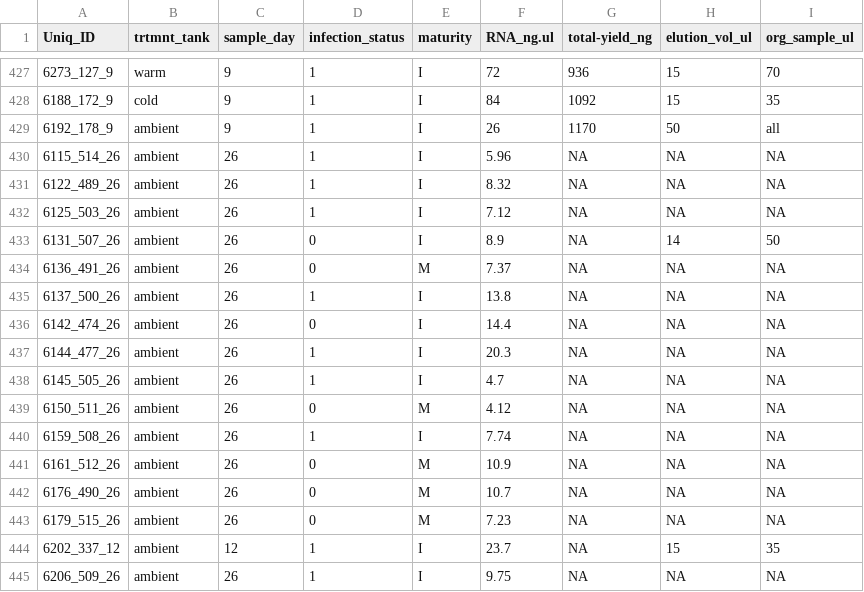
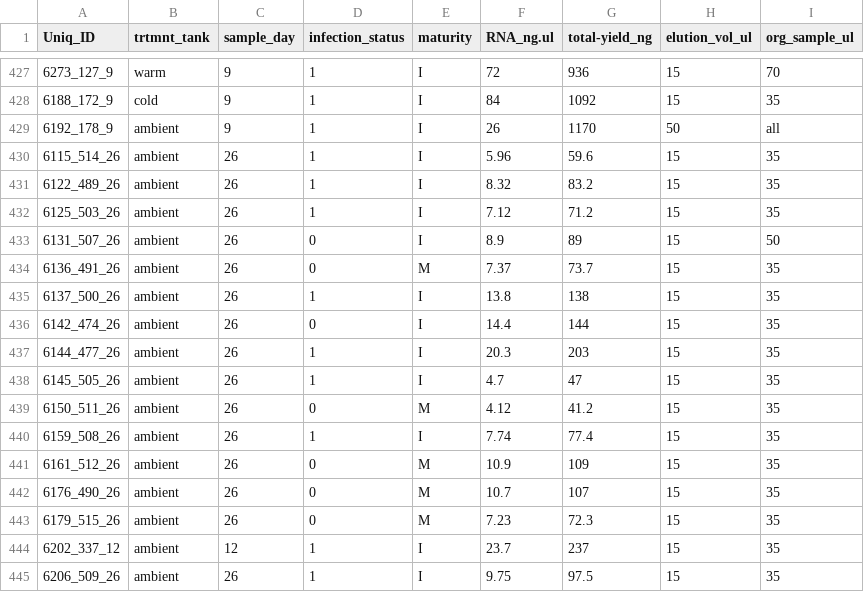
Before and after one commit to RobertsLab/project-crab, a CSV file: crab_RNA_and_treatment-reduced_spreadsheet.csv, drawn as a sheet; only a part is shown, gaps mark what is left out.

Commit message:
add total yield calcs for samples with NA

```diff
--- a/crab_RNA_and_treatment-reduced_spreadsheet.csv
+++ b/crab_RNA_and_treatment-reduced_spreadsheet.csv
@@ -429,17 +429,17 @@ Uniq_ID,trtmnt_tank,sample_day,infection_status,maturity,RNA_ng.ul,total-yield_n
 6192_178_9,ambient,9,1,I,26,1170,50,all
-6115_514_26,ambient,26,1,I,5.96,NA,NA,NA
-6122_489_26,ambient,26,1,I,8.32,NA,NA,NA
-6125_503_26,ambient,26,1,I,7.12,NA,NA,NA
-6131_507_26,ambient,26,0,I,8.9,NA,14,50
-6136_491_26,ambient,26,0,M,7.37,NA,NA,NA
-6137_500_26,ambient,26,1,I,13.8,NA,NA,NA
-6142_474_26,ambient,26,0,I,14.4,NA,NA,NA
-6144_477_26,ambient,26,1,I,20.3,NA,NA,NA
-6145_505_26,ambient,26,1,I,4.7,NA,NA,NA
-6150_511_26,ambient,26,0,M,4.12,NA,NA,NA
-6159_508_26,ambient,26,1,I,7.74,NA,NA,NA
-6161_512_26,ambient,26,0,M,10.9,NA,NA,NA
-6176_490_26,ambient,26,0,M,10.7,NA,NA,NA
-6179_515_26,ambient,26,0,M,7.23,NA,NA,NA
-6202_337_12,ambient,12,1,I,23.7,NA,15,35
-6206_509_26,ambient,26,1,I,9.75,NA,NA,NA
+6115_514_26,ambient,26,1,I,5.96,59.6,15,35
+6122_489_26,ambient,26,1,I,8.32,83.2,15,35
+6125_503_26,ambient,26,1,I,7.12,71.2,15,35
+6131_507_26,ambient,26,0,I,8.9,89,15,50
+6136_491_26,ambient,26,0,M,7.37,73.7,15,35
+6137_500_26,ambient,26,1,I,13.8,138,15,35
+6142_474_26,ambient,26,0,I,14.4,144,15,35
+6144_477_26,ambient,26,1,I,20.3,203,15,35
+6145_505_26,ambient,26,1,I,4.7,47,15,35
+6150_511_26,ambient,26,0,M,4.12,41.2,15,35
+6159_508_26,ambient,26,1,I,7.74,77.4,15,35
+6161_512_26,ambient,26,0,M,10.9,109,15,35
+6176_490_26,ambient,26,0,M,10.7,107,15,35
+6179_515_26,ambient,26,0,M,7.23,72.3,15,35
+6202_337_12,ambient,12,1,I,23.7,237,15,35
+6206_509_26,ambient,26,1,I,9.75,97.5,15,35
```
